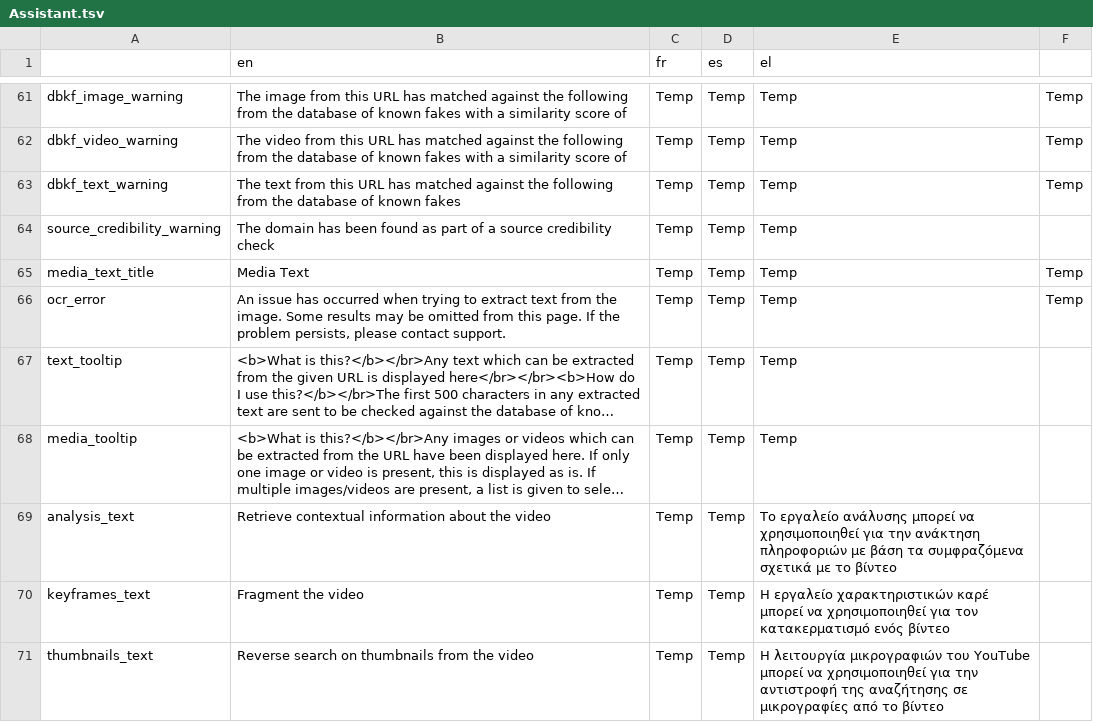
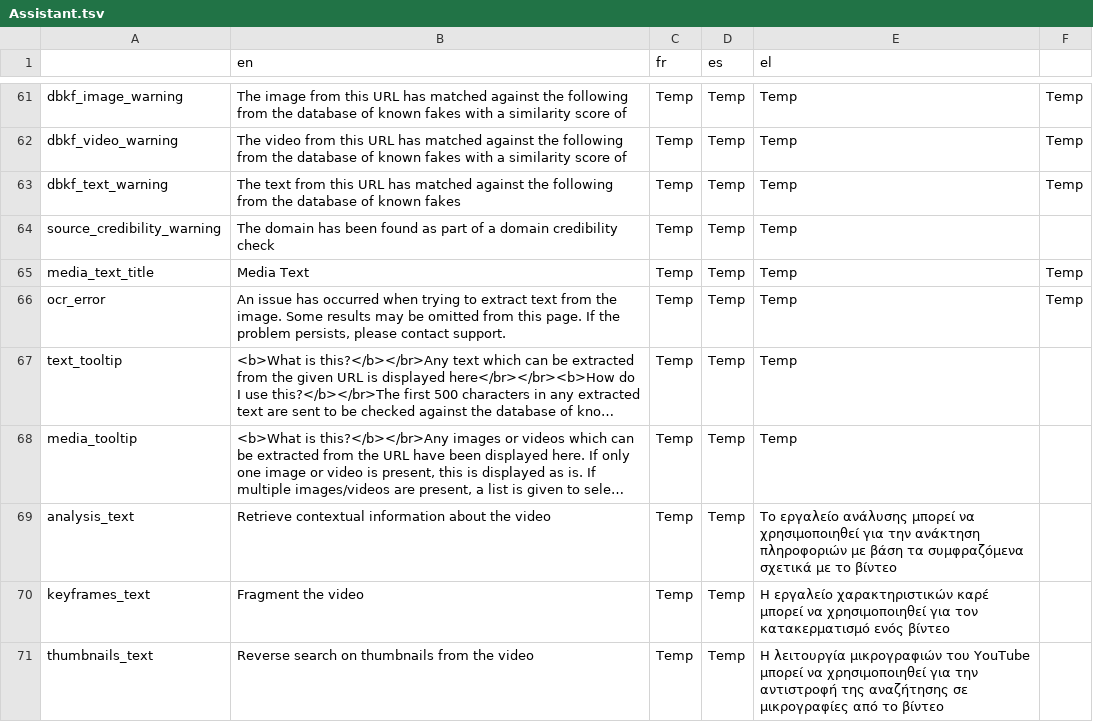
Before and after one commit to AFP-Medialab/verification-plugin, a TSV file: src/LocalDictionary/components/NavItems/tools/Assistant.tsv, drawn as a sheet; only a part is shown, gaps mark what is left out; long unchanged cells end in ….

Commit message:
using the new version of source credibility

```diff
--- a/src/LocalDictionary/components/NavItems/tools/Assistant.tsv
+++ b/src/LocalDictionary/components/NavItems/tools/Assistant.tsv
@@ -63,3 +63,3 @@ dbkf_video_warning	The video from this URL has matched against the following fro
 dbkf_text_warning	The text from this URL has matched against the following from the database of known fakes	Temp	Temp	Temp	Temp
-source_credibility_warning	The domain has been found as part of a source credibility check	Temp	Temp	Temp
+source_credibility_warning	The domain has been found as part of a domain credibility check	Temp	Temp	Temp
 media_text_title	Media Text	Temp	Temp	Temp	Temp
```
Also changed, not shown: 1 other file.
